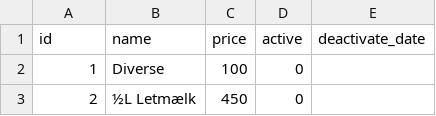
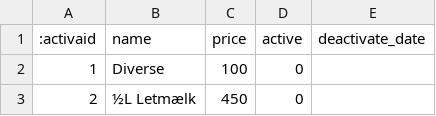
Before and after one commit to Actam55/OOP-Exam, a CSV file: OOP Exam/Data/products.csv, drawn as a sheet; only a part is shown.

```diff
--- a/OOP Exam/Data/products.csv
+++ b/OOP Exam/Data/products.csv
@@ -1,2 +1,2 @@
-id;name;price;active;deactivate_date
+:activaid;name;price;active;deactivate_date
 1;Diverse;100;0;
```
Also changed, not shown: 12 other files.
